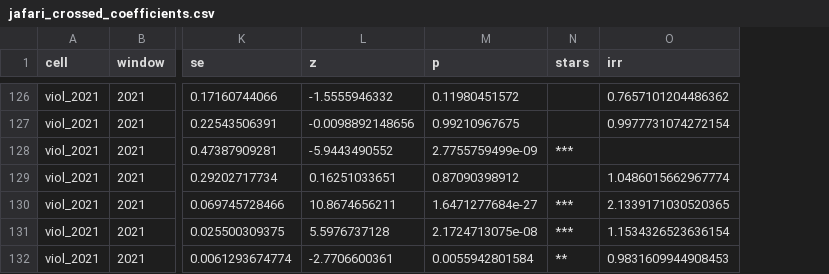
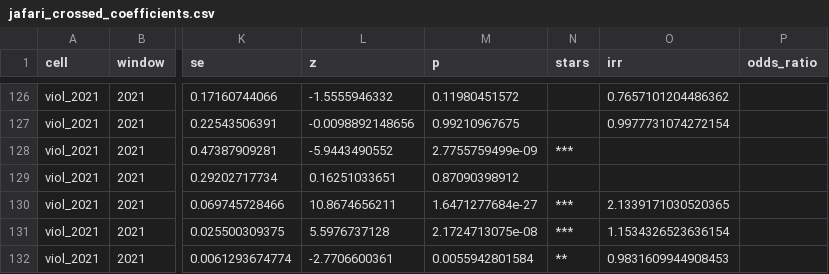
Before and after one commit to keshavgoel787/WPS-Data-Lab, a CSV file: data/generated/jafari_crossed_coefficients.csv, drawn as a sheet; only a part is shown, gaps mark what is left out; the diff covers the shown part only; the diff names each change by its address in the sheet, - before the commit and + after, or states it on an @@ line.

```diff
--- a/data/generated/jafari_crossed_coefficients.csv
+++ b/data/generated/jafari_crossed_coefficients.csv
+column P (odds_ratio), empty
-O129 (irr): 1.0486015662967774
+O129 (irr): (empty)
```
Also changed, not shown: 11 edited cells elsewhere in this file, 3 other files.
